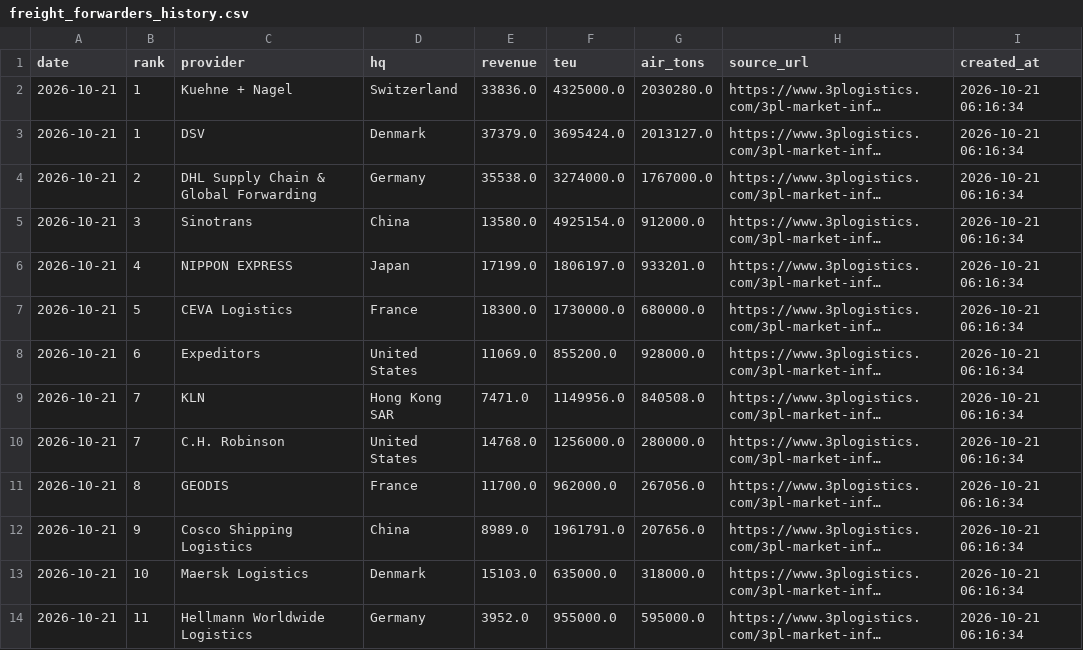
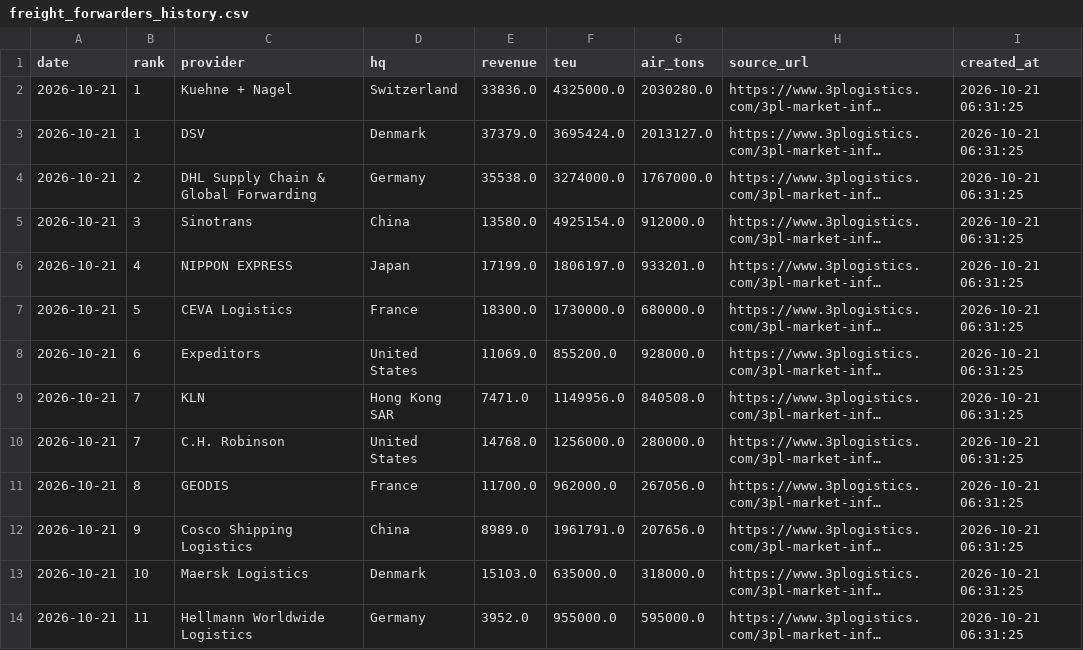
Before and after one commit to JamesJang-GU/MI, a CSV file: Forwarder/freight_forwarders_history.csv, drawn as a sheet; only a part is shown; long unchanged cells end in …; the diff covers the shown part only; the diff names each change by its address in the sheet, - before the commit and + after, or states it on an @@ line.

```diff
--- a/Forwarder/freight_forwarders_history.csv
+++ b/Forwarder/freight_forwarders_history.csv
-I2:I14 (created_at): 2026-10-21 06:16:34
+I2:I14 (created_at): 2026-10-21 06:31:25
```
Also changed, not shown: 12 edited cells elsewhere in this file, 12 other files.
